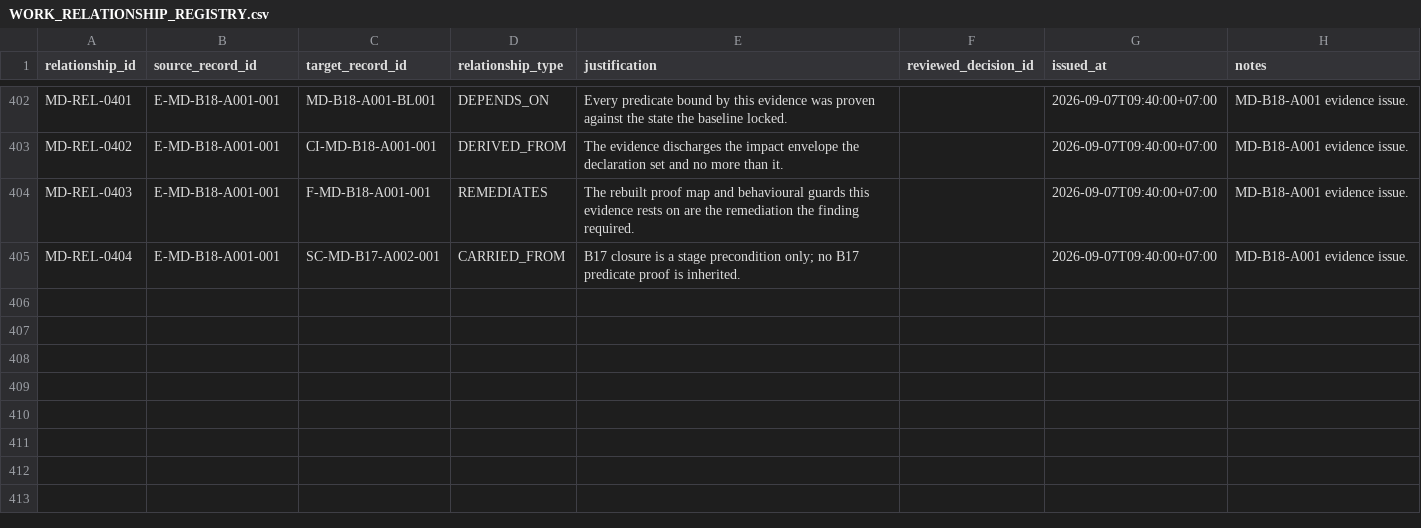
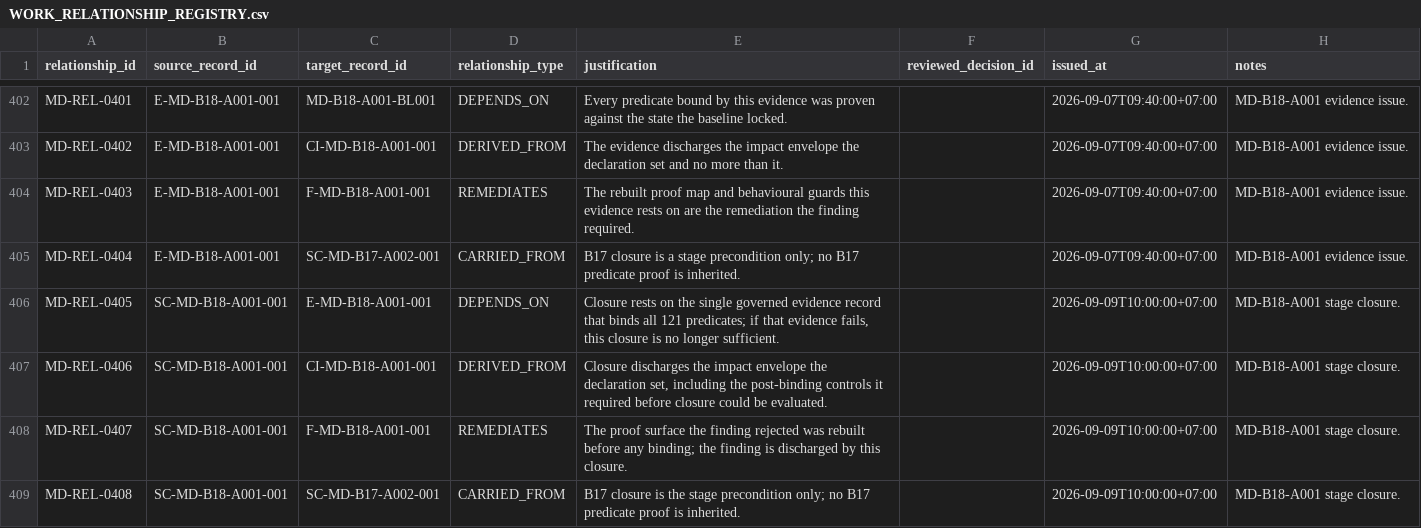
Before and after one commit to franscelstain/tradeaxis-api, a CSV file: docs/market_data/records/WORK_RELATIONSHIP_REGISTRY.csv, drawn as a sheet; only a part is shown, gaps mark what is left out; the diff names each change by its address in the sheet, - before the commit and + after, or states it on an @@ line.

Commit message:
Resolve finding F-MD-B18-A001-001 regarding replay proof surface admissibility; update status to RESOLVED and document remediation steps. Transition MD-B18 to DONE state with all predicates satisfied and closure conditions met. Update current state to reflect new stage MD-B19, including provisional denominator and open findings. Enhance self-test to validate matrix mode and ensure proper binding conditions. Update evidence records and relationship registry to reflect closure and dependencies. Create stage closure manifest for MD-B18 detailing executed proof and closure conditions.

```diff
--- a/docs/market_data/records/WORK_RELATIONSHIP_REGISTRY.csv
+++ b/docs/market_data/records/WORK_RELATIONSHIP_REGISTRY.csv
+row 406: MD-REL-0405 | SC-MD-B18-A001-001 | E-MD-B18-A001-001 | DEPENDS_ON | Closure rests on the single governed evidence record that binds all 121 predicates; if that evidence fails, this closure is no longer sufficient. |  | 2026-09-09T10:00:00+07:00 | MD-B18-A001 stage closure.
+row 407: MD-REL-0406 | SC-MD-B18-A001-001 | CI-MD-B18-A001-001 | DERIVED_FROM | Closure discharges the impact envelope the declaration set, including the post-binding controls it required before closure could be evaluated. |  | 2026-09-09T10:00:00+07:00 | MD-B18-A001 stage closure.
+row 408: MD-REL-0407 | SC-MD-B18-A001-001 | F-MD-B18-A001-001 | REMEDIATES | The proof surface the finding rejected was rebuilt before any binding; the finding is discharged by this closure. |  | 2026-09-09T10:00:00+07:00 | MD-B18-A001 stage closure.
+row 409: MD-REL-0408 | SC-MD-B18-A001-001 | SC-MD-B17-A002-001 | CARRIED_FROM | B17 closure is the stage precondition only; no B17 predicate proof is inherited. |  | 2026-09-09T10:00:00+07:00 | MD-B18-A001 stage closure.
```
Also changed, not shown: docs/market_data/authority/governance/CURRENT_VERIFICATION_REGISTRY.csv, docs/market_data/authority/governance/DOCUMENT_ID_REGISTRY.csv, 9 other files.
